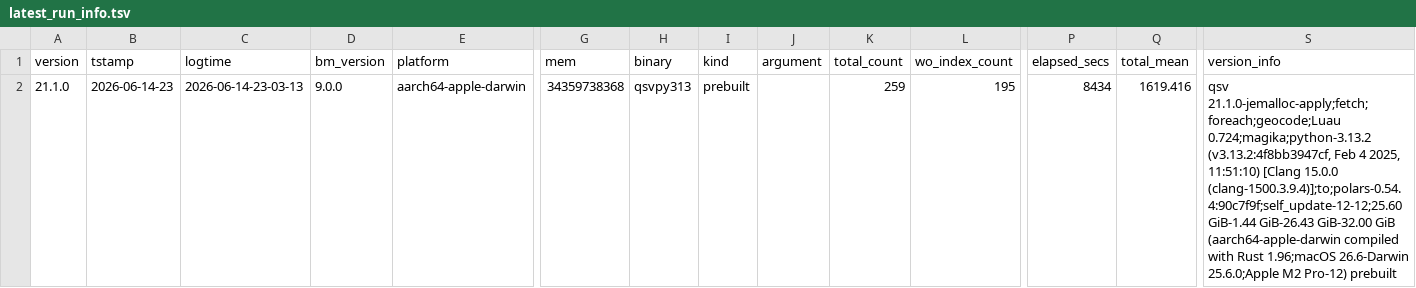
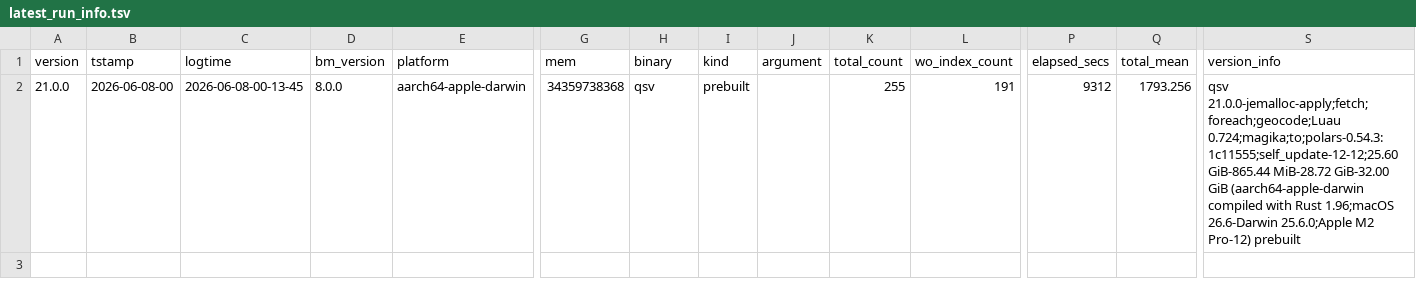
Before and after one commit to dathere/qsv, a TSV file: scripts/results/latest_run_info.tsv, drawn as a sheet; only a part is shown, gaps mark what is left out; the diff names each change by its address in the sheet, - before the commit and + after, or states it on an @@ line.

```diff
--- a/scripts/results/latest_run_info.tsv
+++ b/scripts/results/latest_run_info.tsv
-A2 (version): 21.1.0
+A2 (version): 21.0.0
-B2 (tstamp): 2026-06-14-23
+B2 (tstamp): 2026-06-08-00
-C2 (logtime): 2026-06-14-23-03-13
+C2 (logtime): 2026-06-08-00-13-45
-D2 (bm_version): 9.0.0
+D2 (bm_version): 8.0.0
-H2 (binary): qsvpy313
+H2 (binary): qsv
-K2 (total_count): 259
+K2 (total_count): 255
-L2 (wo_index_count): 195
+L2 (wo_index_count): 191
-P2 (elapsed_secs): 8434
+P2 (elapsed_secs): 9312
-Q2 (total_mean): 1619.416
+Q2 (total_mean): 1793.256
-S2 (version_info): qsv 21.1.0-jemalloc-apply;fetch;foreach;geocode;Luau 0.724;magika;python-3.13.2 (v3.13.2:4f8bb3947cf, Feb 4 2025, 11:51:10) [Clang 15.0.0 (clang-1500.3.9.4)];to;polars-0.54.4:90c7f9f;self_update-12-12;25.60 GiB-1.44 GiB-26.43 GiB-32.00 GiB…
+S2 (version_info): qsv 21.0.0-jemalloc-apply;fetch;foreach;geocode;Luau 0.724;magika;to;polars-0.54.3:1c11555;self_update-12-12;25.60 GiB-865.44 MiB-28.72 GiB-32.00 GiB…
```
Also changed, not shown: scripts/results/latest_results.csv, scripts/results/run_info_history.tsv, 2 other files.
